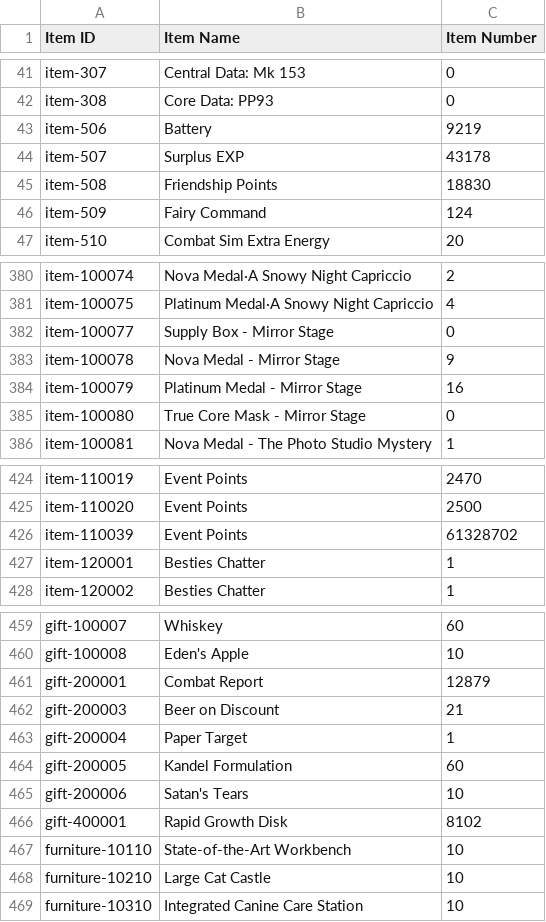
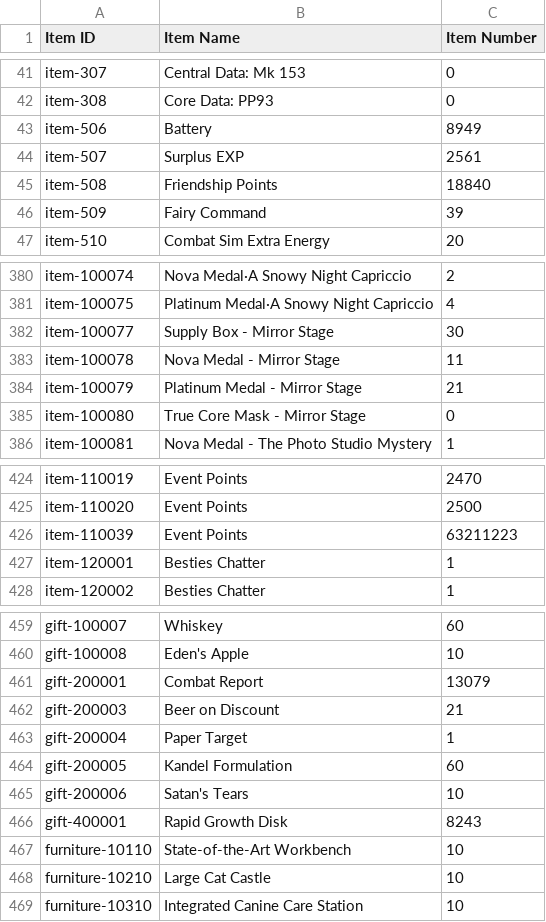
Before and after one commit to randomqwerty/randomqwerty_gfl, a CSV file: Randomqwerty_562858_item_info.csv, drawn as a sheet; only a part is shown, gaps mark what is left out; the diff covers the shown part only.

```diff
--- a/Randomqwerty_562858_item_info.csv
+++ b/Randomqwerty_562858_item_info.csv
@@ -42,6 +42,6 @@ item-307,Central Data: Mk 153,0
 item-308,Core Data: PP93,0
-item-506,Battery,9219
-item-507,Surplus EXP,43178
-item-508,Friendship Points,18830
-item-509,Fairy Command,124
+item-506,Battery,8949
+item-507,Surplus EXP,2561
+item-508,Friendship Points,18840
+item-509,Fairy Command,39
 item-510,Combat Sim Extra Energy,20
@@ -381,5 +381,5 @@ item-100074,Nova Medal·A Snowy Night Capriccio,2
 item-100075,Platinum Medal·A Snowy Night Capriccio,4
-item-100077,Supply Box - Mirror Stage,0
-item-100078,Nova Medal - Mirror Stage,9
-item-100079,Platinum Medal - Mirror Stage,16
+item-100077,Supply Box - Mirror Stage,30
+item-100078,Nova Medal - Mirror Stage,11
+item-100079,Platinum Medal - Mirror Stage,21
 item-100080,True Core Mask - Mirror Stage,0
@@ -425,3 +425,3 @@ item-110019,Event Points,2470
 item-110020,Event Points,2500
-item-110039,Event Points,61328702
+item-110039,Event Points,63211223
 item-120001,Besties Chatter,1
@@ -460,3 +460,3 @@ gift-100007,Whiskey,60
 gift-100008,Eden's Apple,10
-gift-200001,Combat Report,12879
+gift-200001,Combat Report,13079
 gift-200003,Beer on Discount,21
@@ -465,3 +465,3 @@ gift-200005,Kandel Formulation,60
 gift-200006,Satan's Tears,10
-gift-400001,Rapid Growth Disk,8102
+gift-400001,Rapid Growth Disk,8243
 furniture-10110,State-of-the-Art Workbench,10
```
Also changed, not shown: 11 edited cells elsewhere in this file, Randomqwerty_562858__theater_optimize_team.csv, Randomqwerty_562858_doll_info.csv, 3 other files.
